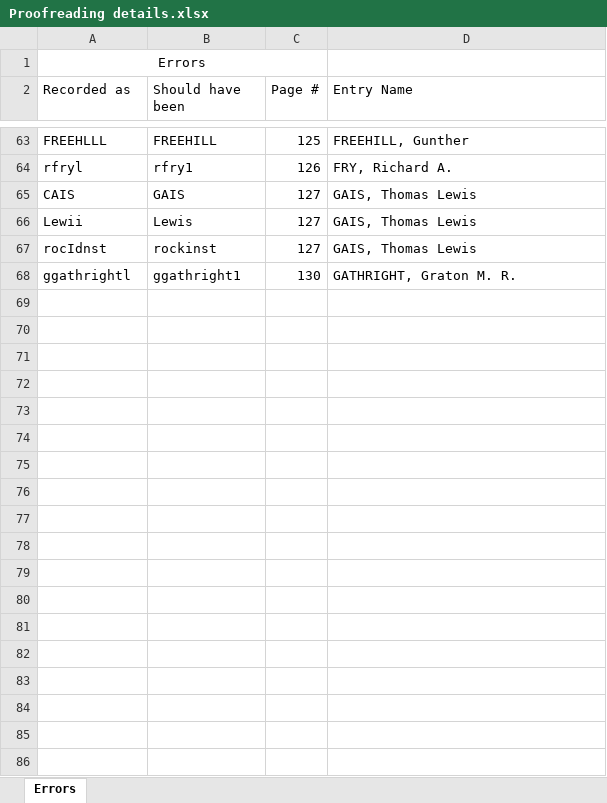
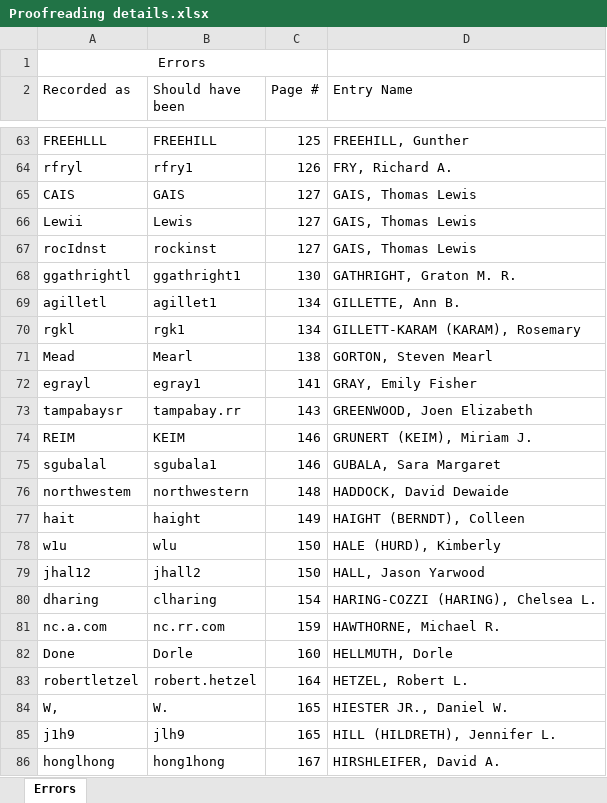
Before and after one commit to Vandivier/data-science-practice, an Excel workbook: js/earhart-fellows/Proofreading details.xlsx, sheet Errors, drawn as a sheet; only a part is shown, gaps mark what is left out; values as stored, in another font and other column widths than the file's, no borders; the diff covers the shown part only; the diff names each change by its address in the sheet, - before the commit and + after, or states it on an @@ line.

```diff
--- a/js/earhart-fellows/Proofreading details.xlsx (sheet Errors)
+++ b/js/earhart-fellows/Proofreading details.xlsx (sheet Errors)
+row 69: agilletl | agillet1 | 134 | GILLETTE, Ann B.
+row 70: rgkl | rgk1 | 134 | GILLETT-KARAM (KARAM), Rosemary
+row 71: Mead | Mearl | 138 | GORTON, Steven Mearl
+row 72: egrayl | egray1 | 141 | GRAY, Emily Fisher
+row 73: tampabaysr | tampabay.rr | 143 | GREENWOOD, Joen Elizabeth
+row 74: REIM | KEIM | 146 | GRUNERT (KEIM), Miriam J.
+row 75: sgubalal | sgubala1 | 146 | GUBALA, Sara Margaret
+row 76: northwestem | northwestern | 148 | HADDOCK, David Dewaide
+row 77: hait | haight | 149 | HAIGHT (BERNDT), Colleen
+row 78: w1u | wlu | 150 | HALE (HURD), Kimberly
+row 79: jhal12 | jhall2 | 150 | HALL, Jason Yarwood
+row 80: dharing | clharing | 154 | HARING-COZZI (HARING), Chelsea L.
+row 81: nc.a.com | nc.rr.com | 159 | HAWTHORNE, Michael R.
+row 82: Done | Dorle | 160 | HELLMUTH, Dorle
+row 83: robertletzel | robert.hetzel | 164 | HETZEL, Robert L.
+row 84: W, | W. | 165 | HIESTER JR., Daniel W.
+row 85: j1h9 | jlh9 | 165 | HILL (HILDRETH), Jennifer L.
+row 86: honglhong | hong1hong | 167 | HIRSHLEIFER, David A.
```
Also changed, not shown: 42 added rows elsewhere in this sheet, 1 other file.
